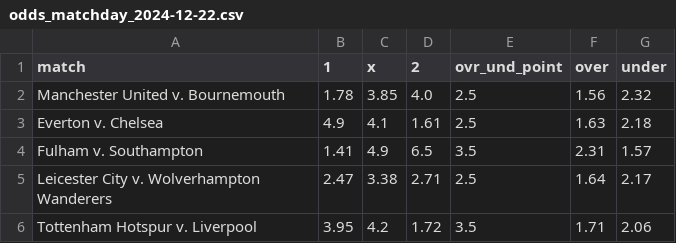
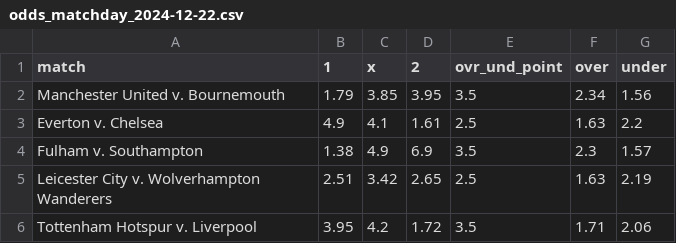
Before and after one commit to SlySkillet/epl-jupyter, a CSV file: data/processed/odds/odds_matchday_2024-12-22.csv, drawn as a sheet.

Commit message:
update

```diff
--- a/data/processed/odds/odds_matchday_2024-12-22.csv
+++ b/data/processed/odds/odds_matchday_2024-12-22.csv
@@ -1,6 +1,6 @@
 match,1,x,2,ovr_und_point,over,under
-Manchester United v. Bournemouth,1.78,3.85,4.0,2.5,1.56,2.32
-Everton v. Chelsea,4.9,4.1,1.61,2.5,1.63,2.18
-Fulham v. Southampton,1.41,4.9,6.5,3.5,2.31,1.57
-Leicester City v. Wolverhampton Wanderers,2.47,3.38,2.71,2.5,1.64,2.17
+Manchester United v. Bournemouth,1.79,3.85,3.95,3.5,2.34,1.56
+Everton v. Chelsea,4.9,4.1,1.61,2.5,1.63,2.2
+Fulham v. Southampton,1.38,4.9,6.9,3.5,2.3,1.57
+Leicester City v. Wolverhampton Wanderers,2.51,3.42,2.65,2.5,1.63,2.19
 Tottenham Hotspur v. Liverpool,3.95,4.2,1.72,3.5,1.71,2.06
```
